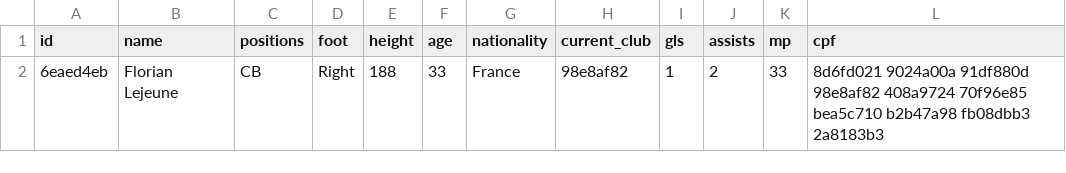
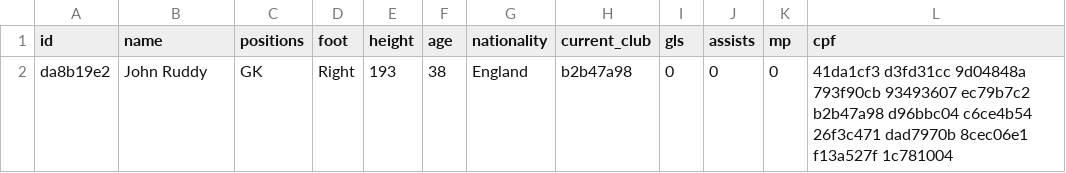
Before and after one commit to masterofbanks/SoccerWordle, a CSV file: bruhplayers.csv, drawn as a sheet.

```diff
--- a/bruhplayers.csv
+++ b/bruhplayers.csv
@@ -1,2 +1,2 @@
 id,name,positions,foot,height,age,nationality,current_club,gls,assists,mp,cpf
-6eaed4eb,Florian Lejeune,CB,Right,188,33,France,98e8af82,1,2,33,8d6fd021 9024a00a 91df880d 98e8af82 408a9724 70f96e85 bea5c710 b2b47a98 fb08dbb3 2a8183b3
+da8b19e2,John Ruddy,GK,Right,193,38,England,b2b47a98,0,0,0,41da1cf3 d3fd31cc 9d04848a 793f90cb 93493607 ec79b7c2 b2b47a98 d96bbc04 c6ce4b54 26f3c471 dad7970b 8cec06e1 f13a527f 1c781004
```
Also changed, not shown: 7 other files.
